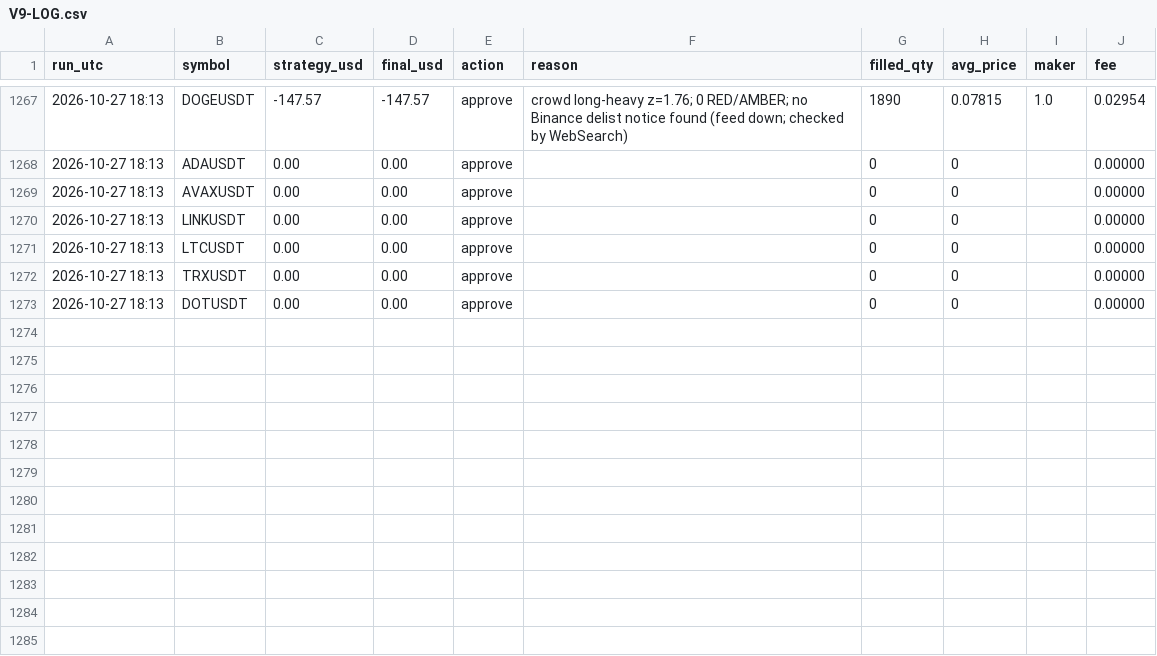
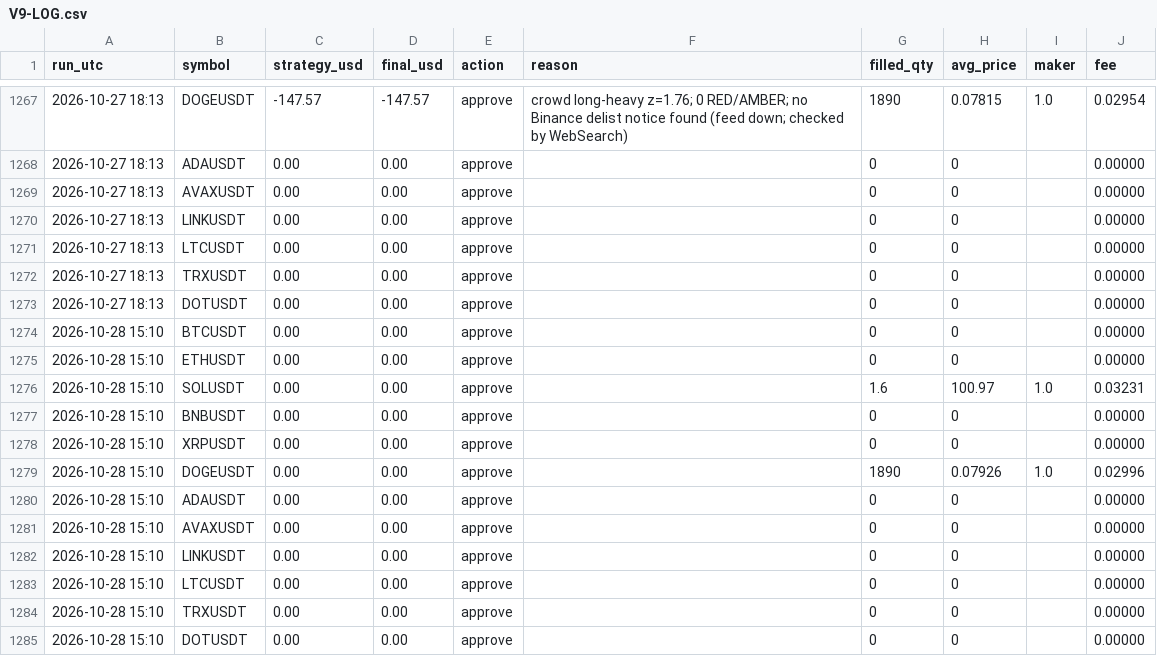
Before and after one commit to ahmedashrafk13/trading-bot, a CSV file: memory/V9-LOG.csv, drawn as a sheet; only a part is shown, gaps mark what is left out.

```diff
--- a/memory/V9-LOG.csv
+++ b/memory/V9-LOG.csv
@@ -1273 +1273,13 @@ run_utc,symbol,strategy_usd,final_usd,action,reason,filled_qty,avg_price,maker,f
 2026-10-27 18:13,DOTUSDT,0.00,0.00,approve,,0,0,,0.00000
+2026-10-28 15:10,BTCUSDT,0.00,0.00,approve,,0,0,,0.00000
+2026-10-28 15:10,ETHUSDT,0.00,0.00,approve,,0,0,,0.00000
+2026-10-28 15:10,SOLUSDT,0.00,0.00,approve,,1.6,100.97,1.0,0.03231
+2026-10-28 15:10,BNBUSDT,0.00,0.00,approve,,0,0,,0.00000
+2026-10-28 15:10,XRPUSDT,0.00,0.00,approve,,0,0,,0.00000
+2026-10-28 15:10,DOGEUSDT,0.00,0.00,approve,,1890,0.07926,1.0,0.02996
+2026-10-28 15:10,ADAUSDT,0.00,0.00,approve,,0,0,,0.00000
+2026-10-28 15:10,AVAXUSDT,0.00,0.00,approve,,0,0,,0.00000
+2026-10-28 15:10,LINKUSDT,0.00,0.00,approve,,0,0,,0.00000
+2026-10-28 15:10,LTCUSDT,0.00,0.00,approve,,0,0,,0.00000
+2026-10-28 15:10,TRXUSDT,0.00,0.00,approve,,0,0,,0.00000
+2026-10-28 15:10,DOTUSDT,0.00,0.00,approve,,0,0,,0.00000
```
Also changed, not shown: 4 other files.
